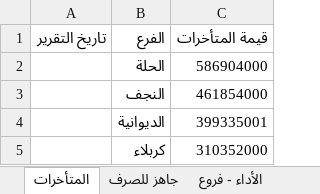
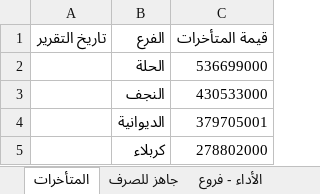
Before and after one commit to fahaD22-sys/amalkom-dashboard, an Excel workbook: output/dashboard_output.xlsx, sheet المتأخرات, drawn as a sheet; values as stored, in another font and other column widths than the file's, no borders; the diff names each change by its address in the sheet, - before the commit and + after, or states it on an @@ line.

```diff
--- a/output/dashboard_output.xlsx (sheet المتأخرات)
+++ b/output/dashboard_output.xlsx (sheet المتأخرات)
-C2 (قيمة المتأخرات): 586904000
+C2 (قيمة المتأخرات): 536699000
-C3 (قيمة المتأخرات): 461854000
+C3 (قيمة المتأخرات): 430533000
-C4 (قيمة المتأخرات): 399335001
+C4 (قيمة المتأخرات): 379705001
-C5 (قيمة المتأخرات): 310352000
+C5 (قيمة المتأخرات): 278802000
```
Also changed, not shown: sheet الأداء - موظفين, sheet الأداء - فروع, sheet جاهز للصرف, sheet التاريخ, sheet الأرصدة.
